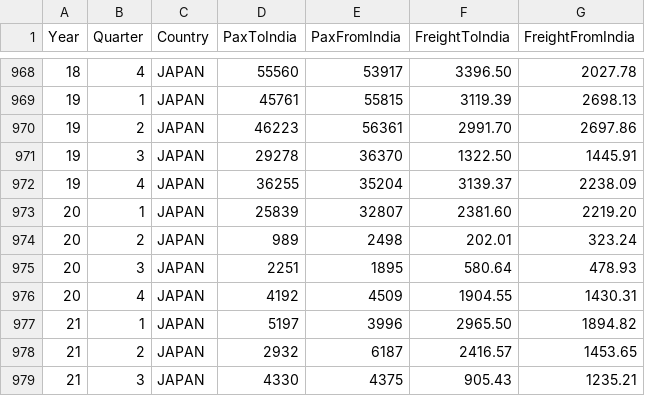
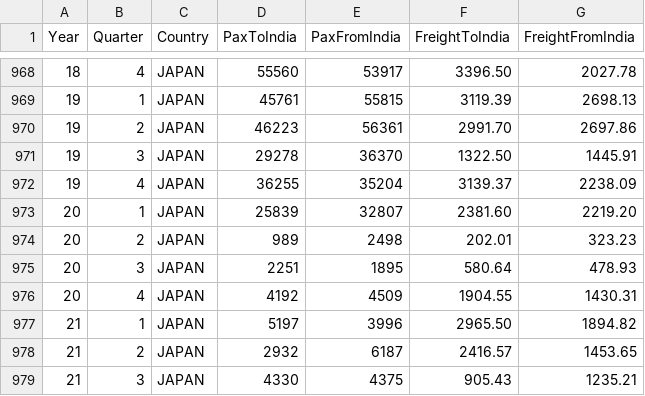
Before and after one commit to Vonter/india-aviation-traffic, a CSV file: aggregated/international/country.csv, drawn as a sheet; only a part is shown, gaps mark what is left out.

```diff
--- a/aggregated/international/country.csv
+++ b/aggregated/international/country.csv
@@ -973,3 +973,3 @@ Year,Quarter,Country,PaxToIndia,PaxFromIndia,FreightToIndia,FreightFromIndia
 20,1,JAPAN,25839,32807,2381.60,2219.20
-20,2,JAPAN,989,2498,202.01,323.24
+20,2,JAPAN,989,2498,202.01,323.23
 20,3,JAPAN,2251,1895,580.64,478.93
```
Also changed, not shown: aggregated/domestic/carrier.csv, 11 other files.
